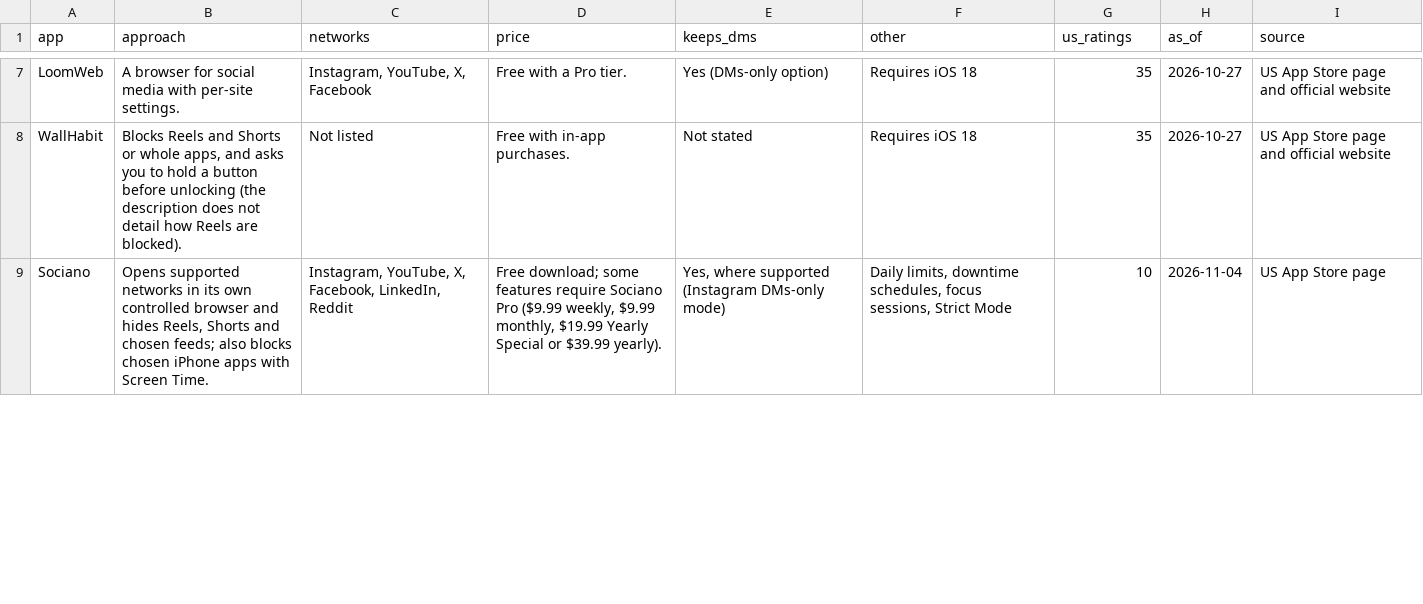
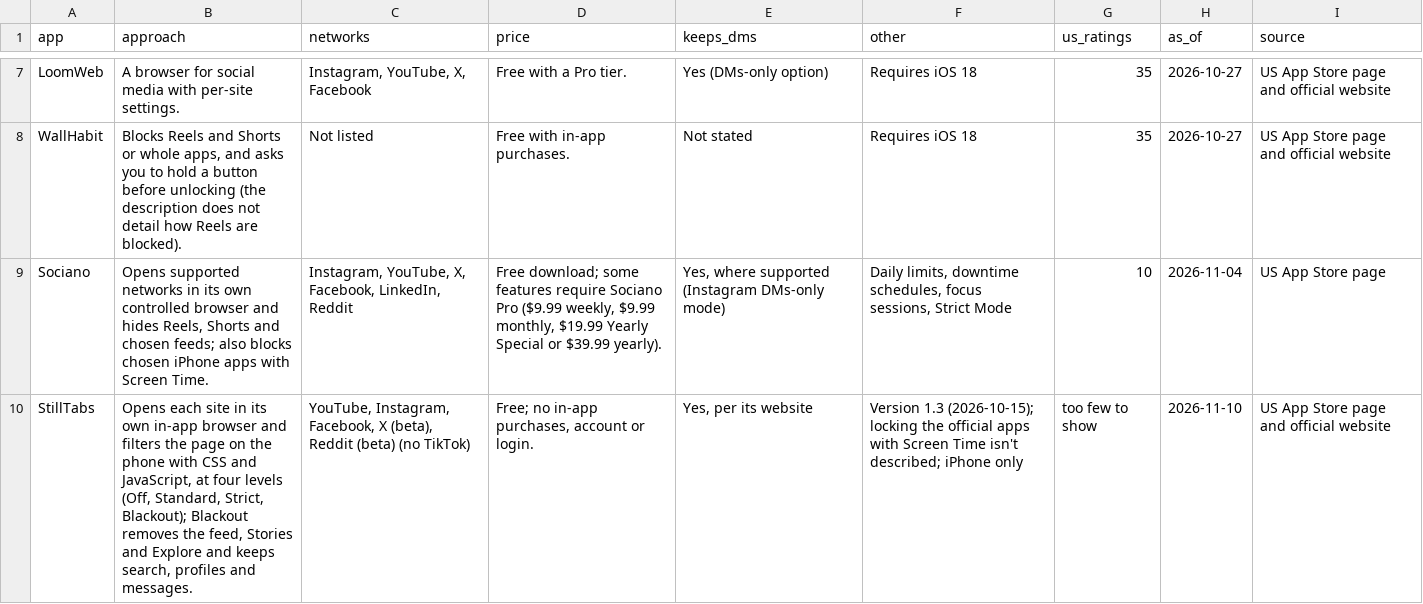
Before and after one commit to ayumu-kitabayashi/awesome-reels-shorts-blockers, a CSV file: data/ios-reels-shorts-blockers.csv, drawn as a sheet; only a part is shown, gaps mark what is left out; the diff covers the shown part only.

Commit message:
All 13 languages + CSV: 'What's free in each app' section, StillTabs, Stillfeed 1.2.6 free lock, SocialLite subscription for new users, FeedOff 6 networks, Fluid Friction DMs Only free; minulo answer 'hiding is free, Pro optional' (checked 2026-11-10)

```diff
--- a/data/ios-reels-shorts-blockers.csv
+++ b/data/ios-reels-shorts-blockers.csv
@@ -9 +9,2 @@ WallHabit,"Blocks Reels and Shorts or whole apps, and asks you to hold a button
 Sociano,"Opens supported networks in its own controlled browser and hides Reels, Shorts and chosen feeds; also blocks chosen iPhone apps with Screen Time.","Instagram, YouTube, X, Facebook, LinkedIn, Reddit","Free download; some features require Sociano Pro ($9.99 weekly, $9.99 monthly, $19.99 Yearly Special or $39.99 yearly).","Yes, where supported (Instagram DMs-only mode)","Daily limits, downtime schedules, focus sessions, Strict Mode",10,2026-11-04,US App Store page
+StillTabs,"Opens each site in its own in-app browser and filters the page on the phone with CSS and JavaScript, at four levels (Off, Standard, Strict, Blackout); Blackout removes the feed, Stories and Explore and keeps search, profiles and messages.","YouTube, Instagram, Facebook, X (beta), Reddit (beta) (no TikTok)","Free; no in-app purchases, account or login.","Yes, per its website",Version 1.3 (2026-10-15); locking the official apps with Screen Time isn't described; iPhone only,too few to show,2026-11-10,US App Store page and official website
```
Also changed, not shown: 23 edited cells elsewhere in this file, 13 other files.
